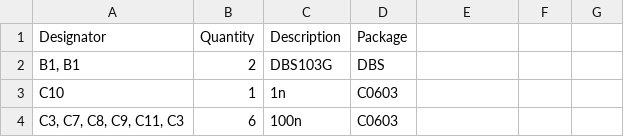
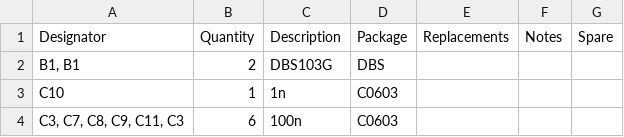
Before and after one commit to DamianPala/MyEagleBOM, a CSV file: Fingerprint_Sensor_Button_HW_Merged_BOM_Reference.csv, drawn as a sheet; only a part is shown; the diff names each change by its address in the sheet, - before the commit and + after, or states it on an @@ line.

```diff
--- a/Fingerprint_Sensor_Button_HW_Merged_BOM_Reference.csv
+++ b/Fingerprint_Sensor_Button_HW_Merged_BOM_Reference.csv
-E1: (empty)
+E1: Replacements
-F1: (empty)
+F1: Notes
-G1: (empty)
+G1: Spare
```
Also changed, not shown: Fingerprint_Sensor_Button_HW.csv, Fingerprint_Sensor_Button_HW2.csv, 2 other files.
